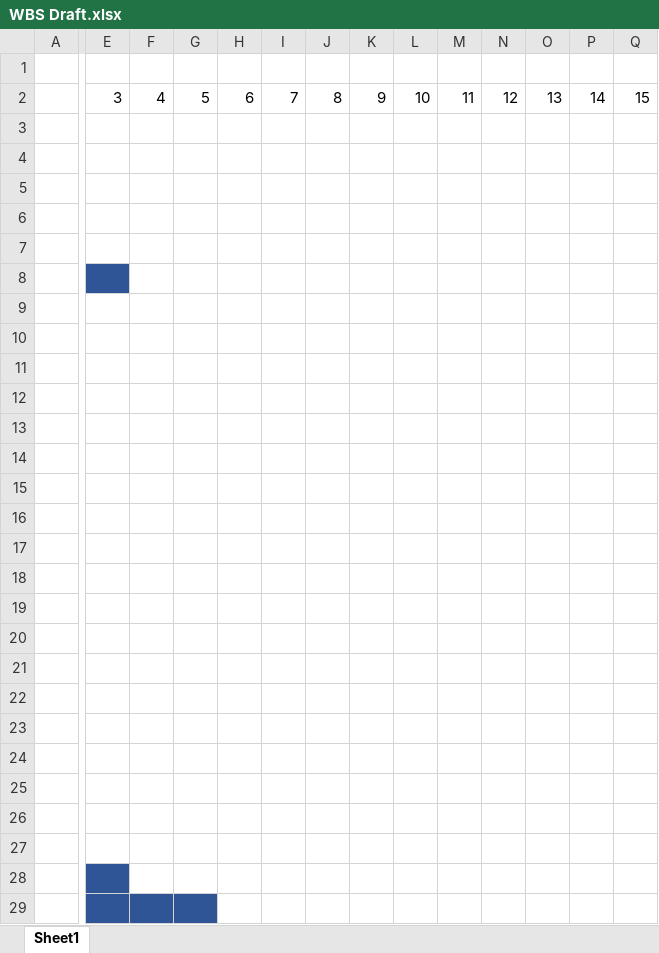
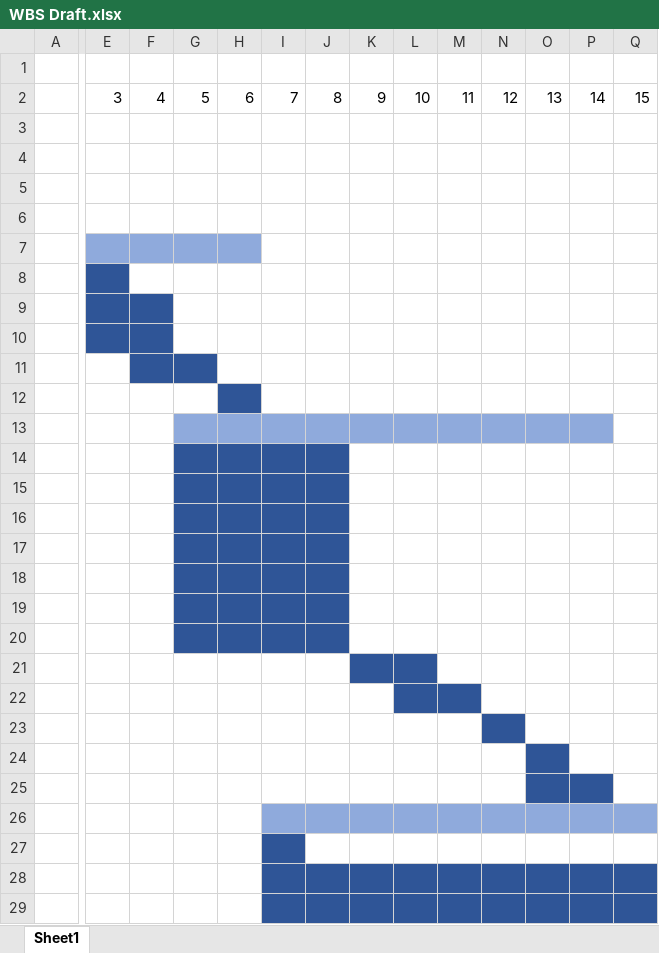
Before and after one commit to TaylorEdgerton/2810ICT_Assignment, an Excel workbook: WBS Draft.xlsx, sheet Sheet1, drawn as a sheet; only a part is shown, gaps mark what is left out; values as stored, in another font and other column widths than the file's, no borders; the diff covers the shown part only; the diff names each change by its address in the sheet, - before the commit and + after, or states it on an @@ line.

Commit message:
Update timeline of draft WBS

```diff
--- a/WBS Draft.xlsx (sheet Sheet1)
+++ b/WBS Draft.xlsx (sheet Sheet1)
-E7:H7 fill: none
+E7:H7 fill: #8FAADC
-E9:F10 fill: none
+E9:F10 fill: #2F5597
-F11:G11 fill: none
+F11:G11 fill: #2F5597
-H12 fill: none
+H12 fill: #2F5597
-G13:P13 fill: none
+G13:P13 fill: #8FAADC
-G14:J20 fill: none
+G14:J20 fill: #2F5597
-K21:L21 fill: none
+K21:L21 fill: #2F5597
-L22:M22 fill: none
+L22:M22 fill: #2F5597
-N23 fill: none
+N23 fill: #2F5597
-O24 fill: none
+O24 fill: #2F5597
-O25:P25 fill: none
+O25:P25 fill: #2F5597
-I26:Q26 fill: none
+I26:Q26 fill: #8FAADC
-I27 fill: none
+I27 fill: #2F5597
-E28 fill: #2F5597
+E28 fill: none
-I28:Q28 fill: none
+I28:Q28 fill: #2F5597
-E29:G29 fill: #2F5597
+E29:G29 fill: none
-I29:Q29 fill: none
+I29:Q29 fill: #2F5597
```
Also changed, not shown: cell formats elsewhere in this sheet.
